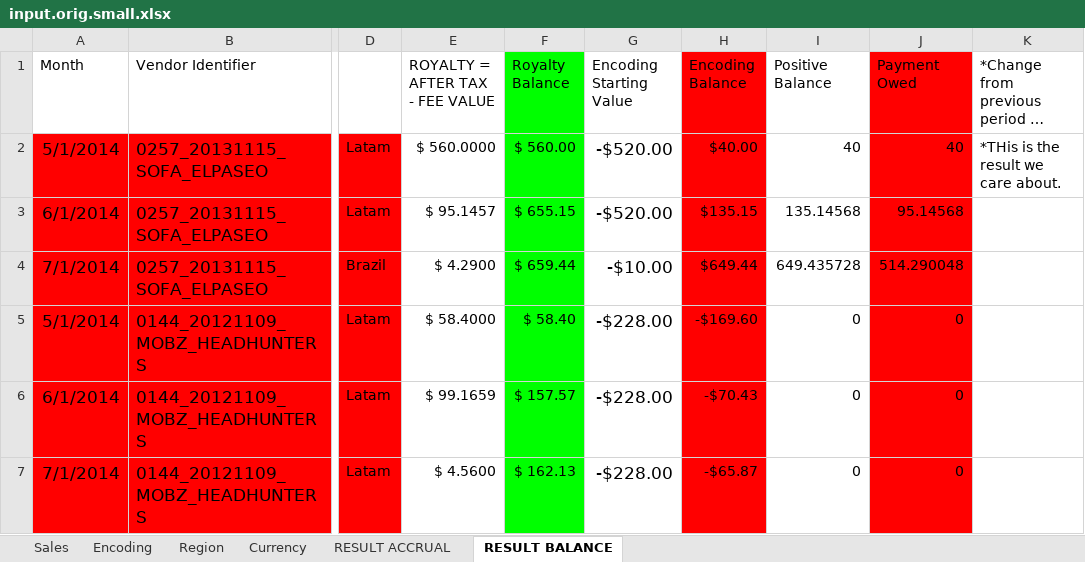
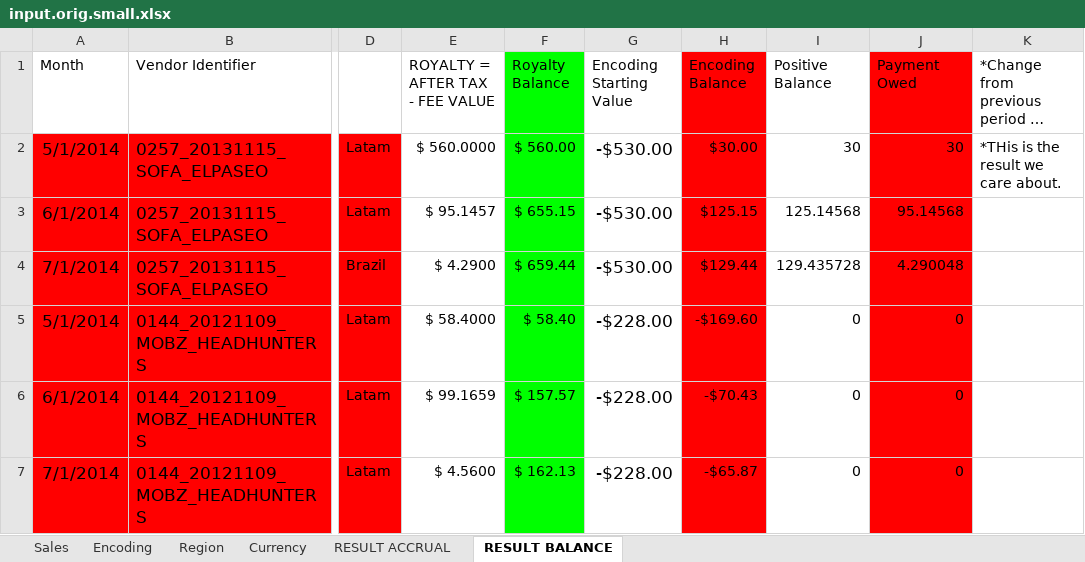
Before and after one commit to keyscores/utils, an Excel workbook: sofaaudit/input.orig.small.xlsx, sheet RESULT BALANCE, drawn as a sheet; only a part is shown, gaps mark what is left out; long unchanged cells end in …; values as stored, in another font and other column widths than the file's, no borders; the diff names each change by its address in the sheet, - before the commit and + after, or states it on an @@ line.

Commit message:
stuck at encoding balance

```diff
--- a/sofaaudit/input.orig.small.xlsx (sheet RESULT BALANCE)
+++ b/sofaaudit/input.orig.small.xlsx (sheet RESULT BALANCE)
-G2:G3 (Encoding Starting Value): -$520.00
+G2:G3 (Encoding Starting Value): -$530.00
-H2 (Encoding Balance): $40.00
+H2 (Encoding Balance): $30.00
-I2 (Positive Balance): 40
+I2 (Positive Balance): 30
-J2 (Payment Owed): 40
+J2 (Payment Owed): 30
-H3 (Encoding Balance): $135.15
+H3 (Encoding Balance): $125.15
-I3 (Positive Balance): 135.14568
+I3 (Positive Balance): 125.14568
-G4 (Encoding Starting Value): -$10.00
+G4 (Encoding Starting Value): -$530.00
-H4 (Encoding Balance): $649.44
+H4 (Encoding Balance): $129.44
-I4 (Positive Balance): 649.435728
+I4 (Positive Balance): 129.435728
-J4 (Payment Owed): 514.290048
+J4 (Payment Owed): 4.290048
```
Also changed, not shown: 1 other file.
